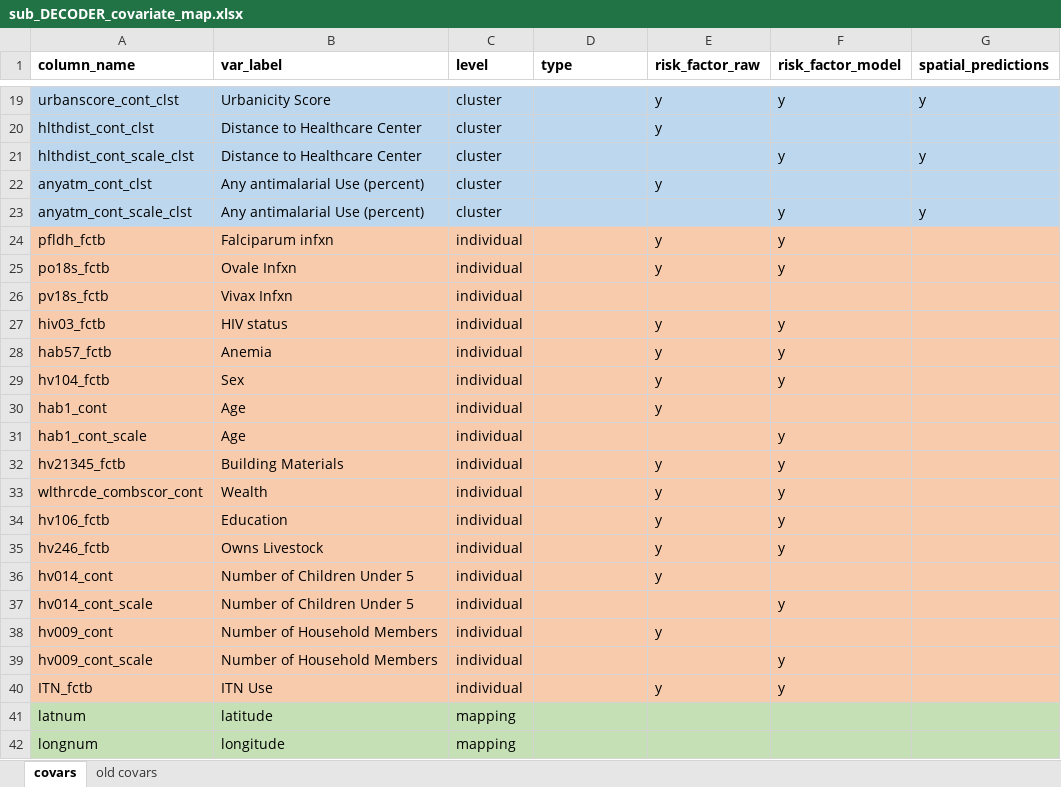
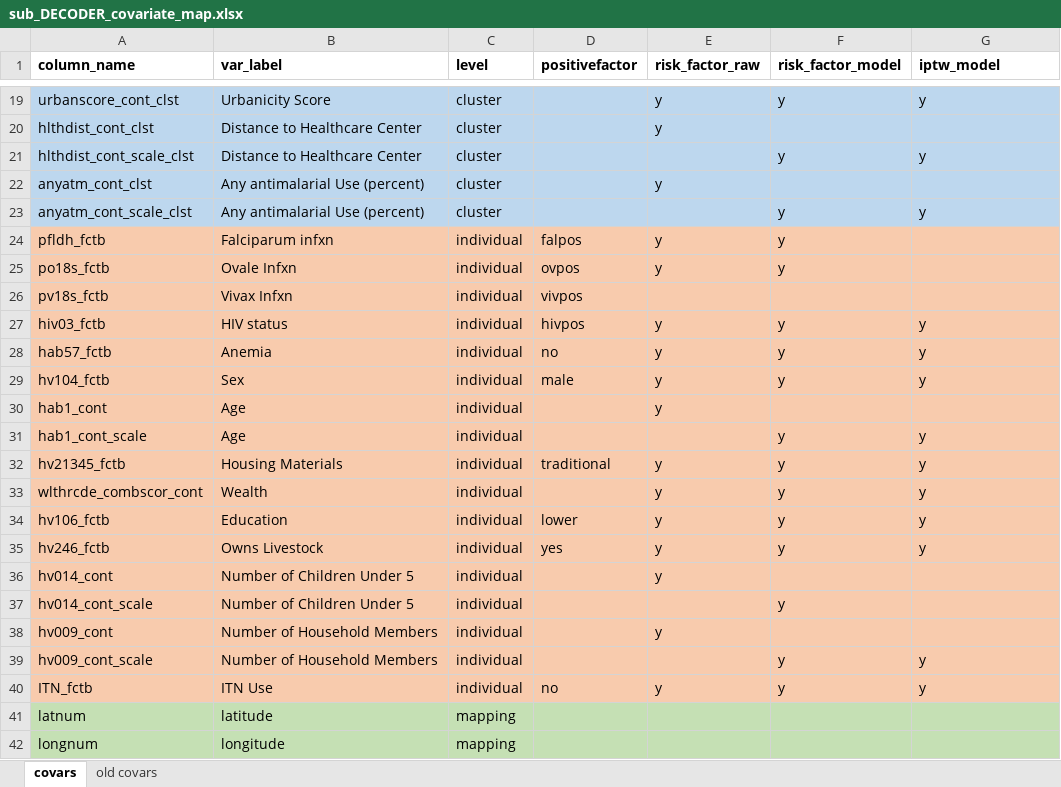
Before and after one commit to nickbrazeau/VivID_Epi, an Excel workbook: model_datamaps/sub_DECODER_covariate_map.xlsx, sheet covars, drawn as a sheet; only a part is shown, gaps mark what is left out; values as stored, in another font and other column widths than the file's, no borders; table styles not drawn; the diff names each change by its address in the sheet, - before the commit and + after, or states it on an @@ line.

```diff
--- a/model_datamaps/sub_DECODER_covariate_map.xlsx (sheet covars)
+++ b/model_datamaps/sub_DECODER_covariate_map.xlsx (sheet covars)
-D1: type
+D1: positivefactor
-G1: spatial_predictions
+G1: iptw_model
-D24 (positivefactor): (empty)
+D24 (positivefactor): falpos
-D25 (positivefactor): (empty)
+D25 (positivefactor): ovpos
-D26 (positivefactor): (empty)
+D26 (positivefactor): vivpos
-D27 (positivefactor): (empty)
+D27 (positivefactor): hivpos
-G27:G29 (iptw_model): (empty)
+G27:G29 (iptw_model): y
-D28 (positivefactor): (empty)
+D28 (positivefactor): no
-D29 (positivefactor): (empty)
+D29 (positivefactor): male
-G31:G35 (iptw_model): (empty)
+G31:G35 (iptw_model): y
-B32 (var_label): Building Materials
+B32 (var_label): Housing Materials
-D32 (positivefactor): (empty)
+D32 (positivefactor): traditional
-D34 (positivefactor): (empty)
+D34 (positivefactor): lower
-D35 (positivefactor): (empty)
+D35 (positivefactor): yes
-G39:G40 (iptw_model): (empty)
+G39:G40 (iptw_model): y
-D40 (positivefactor): (empty)
+D40 (positivefactor): no
```
Also changed, not shown: 13 other files.
